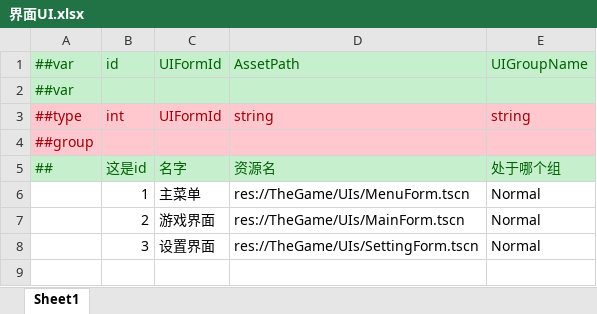
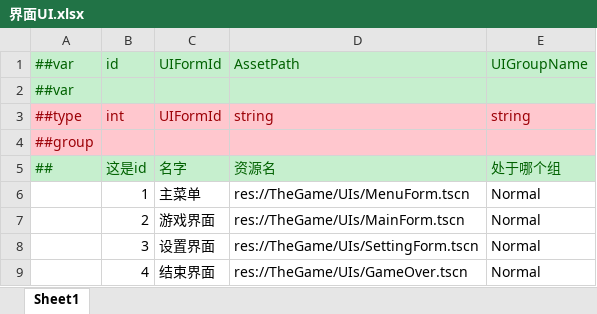
Before and after one commit to liangxudongsun/GodotGameFramework, an Excel workbook: Configs/GameConfig/Datas/界面UI.xlsx, sheet Sheet1, drawn as a sheet; values as stored, in another font and other column widths than the file's, no borders; the diff names each change by its address in the sheet, - before the commit and + after, or states it on an @@ line.

```diff
--- a/Configs/GameConfig/Datas/界面UI.xlsx (sheet Sheet1)
+++ b/Configs/GameConfig/Datas/界面UI.xlsx (sheet Sheet1)
+row 9:  | 4 | 结束界面 | res://TheGame/UIs/GameOver.tscn | Normal
```
Also changed, not shown: Configs/GameConfig/Datas/__enums__.xlsx, Configs/GameConfig/Datas/实体.xlsx, 29 other files.
